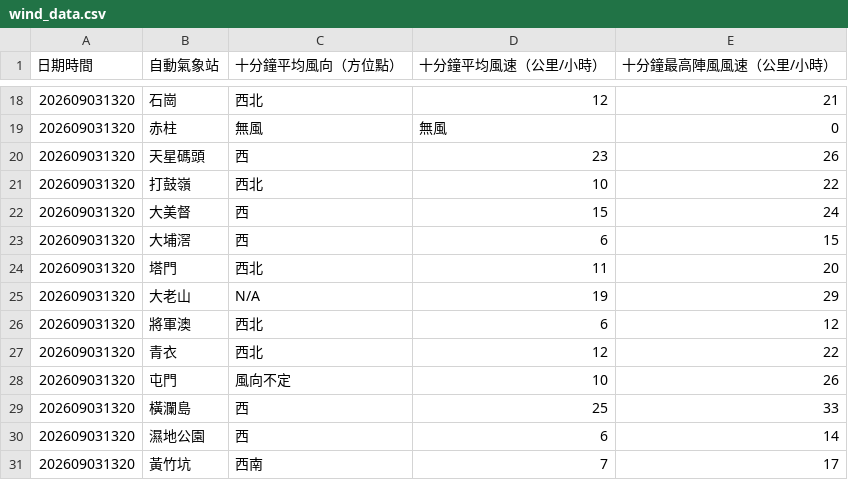
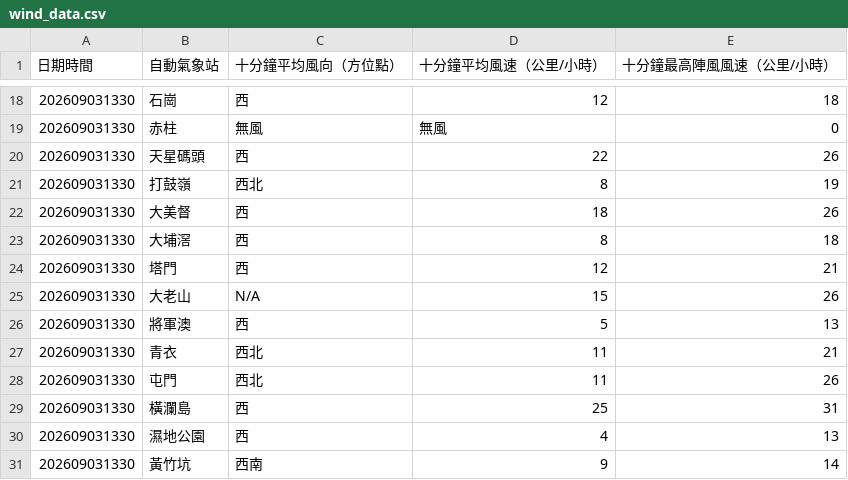
Before and after one commit to dannytcchan00/0Data, a CSV file: data/wind_data.csv, drawn as a sheet; only a part is shown, gaps mark what is left out; the diff covers the shown part only.

```diff
--- a/data/wind_data.csv
+++ b/data/wind_data.csv
@@ -18,14 +18,14 @@
-202609031320,石崗,西北,12,21
-202609031320,赤柱,無風,無風,0,
-202609031320,天星碼頭,西,23,26
-202609031320,打鼓嶺,西北,10,22
-202609031320,大美督,西,15,24
-202609031320,大埔滘,西,6,15
-202609031320,塔門,西北,11,20
-202609031320,大老山,N/A,19,29
-202609031320,將軍澳,西北,6,12
-202609031320,青衣,西北,12,22
-202609031320,屯門,風向不定,10,26
-202609031320,橫瀾島,西,25,33
-202609031320,濕地公園,西,6,14
-202609031320,黃竹坑,西南,7,17
+202609031330,石崗,西,12,18
+202609031330,赤柱,無風,無風,0,
+202609031330,天星碼頭,西,22,26
+202609031330,打鼓嶺,西北,8,19
+202609031330,大美督,西,18,26
+202609031330,大埔滘,西,8,18
+202609031330,塔門,西,12,21
+202609031330,大老山,N/A,15,26
+202609031330,將軍澳,西,5,13
+202609031330,青衣,西北,11,21
+202609031330,屯門,西北,11,26
+202609031330,橫瀾島,西,25,31
+202609031330,濕地公園,西,4,13
+202609031330,黃竹坑,西南,9,14
```
Also changed, not shown: 46 edited cells elsewhere in this file, data/latest_1min_humidity.csv, data/maxmin_data.csv, 6 other files.
